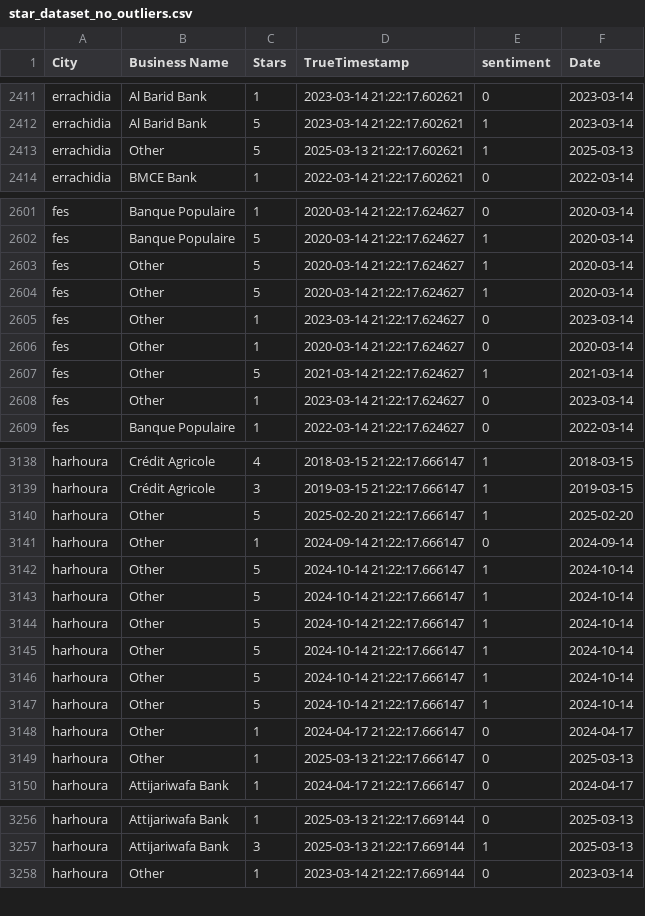
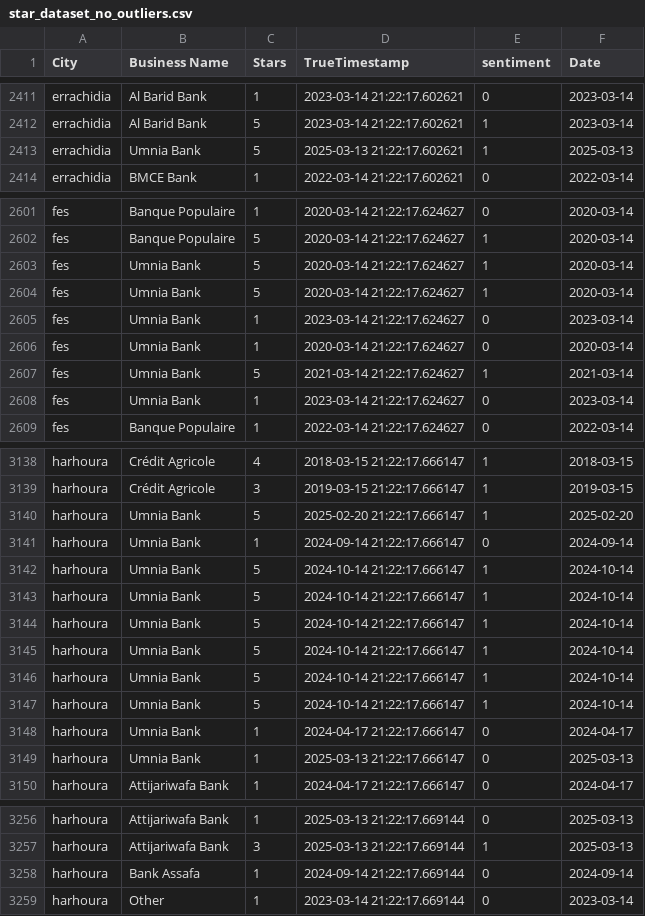
Before and after one commit to Badreddine-chihab/MoroccanBanks_ML, a CSV file: data/cleaned/star_dataset_no_outliers.csv, drawn as a sheet; only a part is shown, gaps mark what is left out; the diff covers the shown part only.

```diff
--- a/data/cleaned/star_dataset_no_outliers.csv
+++ b/data/cleaned/star_dataset_no_outliers.csv
@@ -2412,3 +2412,3 @@ errachidia,Al Barid Bank,1,2023-03-14 21:22:17.602621,0,2023-03-14
 errachidia,Al Barid Bank,5,2023-03-14 21:22:17.602621,1,2023-03-14
-errachidia,Other,5,2025-03-13 21:22:17.602621,1,2025-03-13
+errachidia,Umnia Bank,5,2025-03-13 21:22:17.602621,1,2025-03-13
 errachidia,BMCE Bank,1,2022-03-14 21:22:17.602621,0,2022-03-14
@@ -2602,8 +2602,8 @@ fes,Banque Populaire,1,2020-03-14 21:22:17.624627,0,2020-03-14
 fes,Banque Populaire,5,2020-03-14 21:22:17.624627,1,2020-03-14
-fes,Other,5,2020-03-14 21:22:17.624627,1,2020-03-14
-fes,Other,5,2020-03-14 21:22:17.624627,1,2020-03-14
-fes,Other,1,2023-03-14 21:22:17.624627,0,2023-03-14
-fes,Other,1,2020-03-14 21:22:17.624627,0,2020-03-14
-fes,Other,5,2021-03-14 21:22:17.624627,1,2021-03-14
-fes,Other,1,2023-03-14 21:22:17.624627,0,2023-03-14
+fes,Umnia Bank,5,2020-03-14 21:22:17.624627,1,2020-03-14
+fes,Umnia Bank,5,2020-03-14 21:22:17.624627,1,2020-03-14
+fes,Umnia Bank,1,2023-03-14 21:22:17.624627,0,2023-03-14
+fes,Umnia Bank,1,2020-03-14 21:22:17.624627,0,2020-03-14
+fes,Umnia Bank,5,2021-03-14 21:22:17.624627,1,2021-03-14
+fes,Umnia Bank,1,2023-03-14 21:22:17.624627,0,2023-03-14
 fes,Banque Populaire,1,2022-03-14 21:22:17.624627,0,2022-03-14
@@ -3139,12 +3139,12 @@ harhoura,Crédit Agricole,4,2018-03-15 21:22:17.666147,1,2018-03-15
 harhoura,Crédit Agricole,3,2019-03-15 21:22:17.666147,1,2019-03-15
-harhoura,Other,5,2025-02-20 21:22:17.666147,1,2025-02-20
-harhoura,Other,1,2024-09-14 21:22:17.666147,0,2024-09-14
-harhoura,Other,5,2024-10-14 21:22:17.666147,1,2024-10-14
-harhoura,Other,5,2024-10-14 21:22:17.666147,1,2024-10-14
-harhoura,Other,5,2024-10-14 21:22:17.666147,1,2024-10-14
-harhoura,Other,5,2024-10-14 21:22:17.666147,1,2024-10-14
-harhoura,Other,5,2024-10-14 21:22:17.666147,1,2024-10-14
-harhoura,Other,5,2024-10-14 21:22:17.666147,1,2024-10-14
-harhoura,Other,1,2024-04-17 21:22:17.666147,0,2024-04-17
-harhoura,Other,1,2025-03-13 21:22:17.666147,0,2025-03-13
+harhoura,Umnia Bank,5,2025-02-20 21:22:17.666147,1,2025-02-20
+harhoura,Umnia Bank,1,2024-09-14 21:22:17.666147,0,2024-09-14
+harhoura,Umnia Bank,5,2024-10-14 21:22:17.666147,1,2024-10-14
+harhoura,Umnia Bank,5,2024-10-14 21:22:17.666147,1,2024-10-14
+harhoura,Umnia Bank,5,2024-10-14 21:22:17.666147,1,2024-10-14
+harhoura,Umnia Bank,5,2024-10-14 21:22:17.666147,1,2024-10-14
+harhoura,Umnia Bank,5,2024-10-14 21:22:17.666147,1,2024-10-14
+harhoura,Umnia Bank,5,2024-10-14 21:22:17.666147,1,2024-10-14
+harhoura,Umnia Bank,1,2024-04-17 21:22:17.666147,0,2024-04-17
+harhoura,Umnia Bank,1,2025-03-13 21:22:17.666147,0,2025-03-13
 harhoura,Attijariwafa Bank,1,2024-04-17 21:22:17.666147,0,2024-04-17
@@ -3257,2 +3257,3 @@ harhoura,Attijariwafa Bank,1,2025-03-13 21:22:17.669144,0,2025-03-13
 harhoura,Attijariwafa Bank,3,2025-03-13 21:22:17.669144,1,2025-03-13
+harhoura,Bank Assafa,1,2024-09-14 21:22:17.669144,0,2024-09-14
 harhoura,Other,1,2023-03-14 21:22:17.669144,0,2023-03-14
```
Also changed, not shown: 59 edited cells elsewhere in this file, data/cleaned/review_dataset.csv, data/cleaned/star_dataset.csv, 22 other files.
